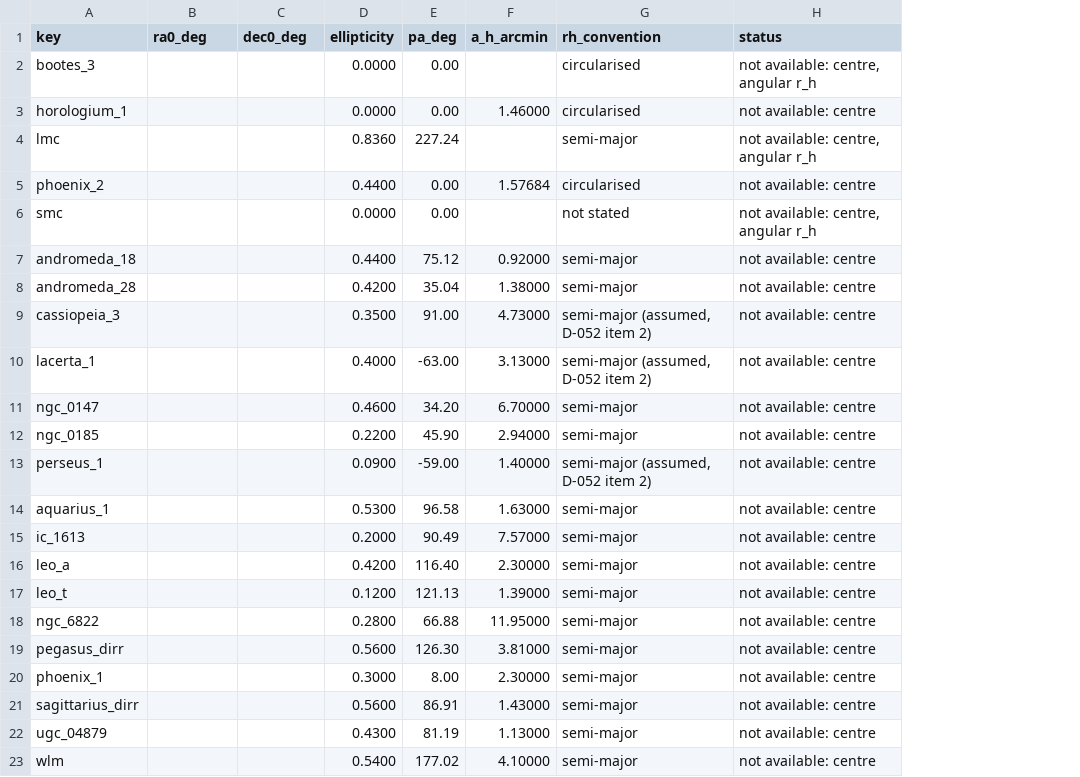
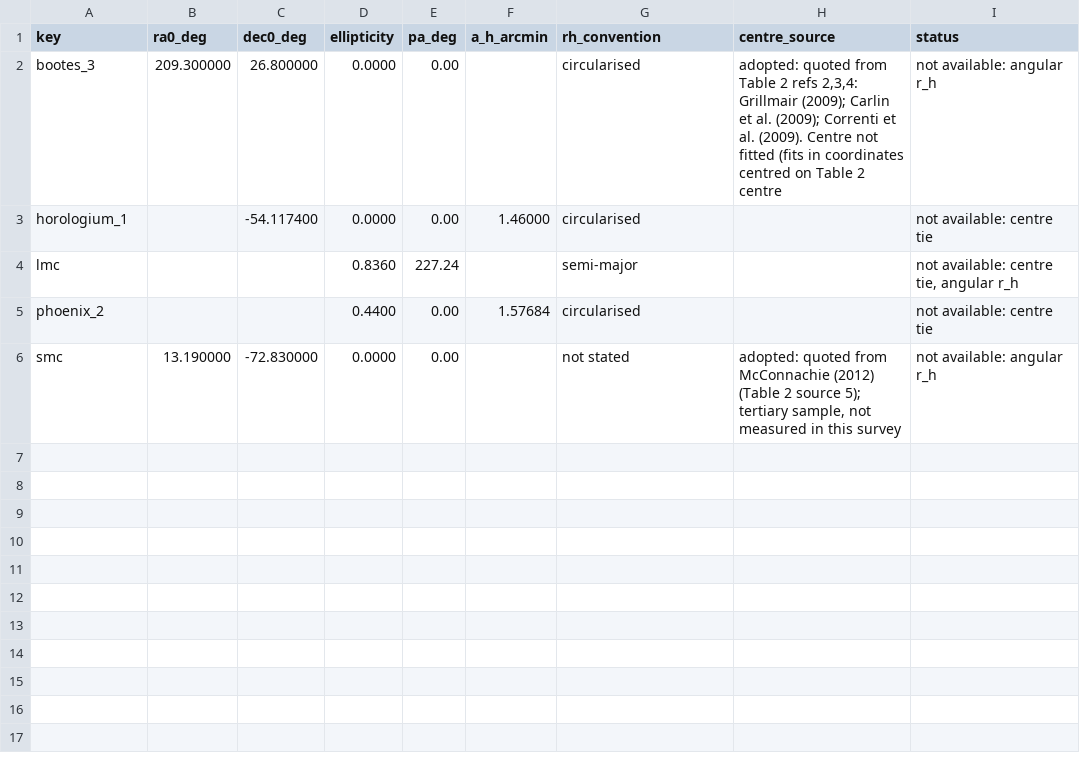
Before and after one commit to extragravitation/atlas, a CSV file: data/packages/aeg-d-dwarfs/v1/reading/structure_values_unavailable.csv, drawn as a sheet; removed rows and columns are numbered as before the commit, all else as after; the diff names each change by its address in the sheet, - before the commit and + after, or states it on an @@ line.

```diff
--- a/data/packages/aeg-d-dwarfs/v1/reading/structure_values_unavailable.csv
+++ b/data/packages/aeg-d-dwarfs/v1/reading/structure_values_unavailable.csv
+column H (centre_source), rows 2-6: adopted: quoted from Table 2 refs 2,3,4: Grillmair (2009); Carlin et al. (2009); Correnti et al. (2009). Centre not fitted (fits in coordinates centred on Table 2 centre |  |  |  | adopted: quoted from McConnachie (2012) (Table 2 source 5); tertiary sample, not measured in this survey
-B2 (ra0_deg): (empty)
+B2 (ra0_deg): 209.300000
-C2 (dec0_deg): (empty)
+C2 (dec0_deg): 26.800000
-I2 (status): not available: centre, angular r_h
+I2 (status): not available: angular r_h
-C3 (dec0_deg): (empty)
+C3 (dec0_deg): -54.117400
-I3 (status): not available: centre
+I3 (status): not available: centre tie
-I4 (status): not available: centre, angular r_h
+I4 (status): not available: centre tie, angular r_h
-I5 (status): not available: centre
+I5 (status): not available: centre tie
-B6 (ra0_deg): (empty)
+B6 (ra0_deg): 13.190000
-C6 (dec0_deg): (empty)
+C6 (dec0_deg): -72.830000
-I6 (status): not available: centre, angular r_h
+I6 (status): not available: angular r_h
-row 7: andromeda_18 |  |  | 0.4400 | 75.12 | 0.92000 | semi-major | not available: centre
-row 8: andromeda_28 |  |  | 0.4200 | 35.04 | 1.38000 | semi-major | not available: centre
-row 9: cassiopeia_3 |  |  | 0.3500 | 91.00 | 4.73000 | semi-major (assumed, D-052 item 2) | not available: centre
-row 10: lacerta_1 |  |  | 0.4000 | -63.00 | 3.13000 | semi-major (assumed, D-052 item 2) | not available: centre
-row 11: ngc_0147 |  |  | 0.4600 | 34.20 | 6.70000 | semi-major | not available: centre
-row 12: ngc_0185 |  |  | 0.2200 | 45.90 | 2.94000 | semi-major | not available: centre
-row 13: perseus_1 |  |  | 0.0900 | -59.00 | 1.40000 | semi-major (assumed, D-052 item 2) | not available: centre
-row 14: aquarius_1 |  |  | 0.5300 | 96.58 | 1.63000 | semi-major | not available: centre
-row 15: ic_1613 |  |  | 0.2000 | 90.49 | 7.57000 | semi-major | not available: centre
-row 16: leo_a |  |  | 0.4200 | 116.40 | 2.30000 | semi-major | not available: centre
-row 17: leo_t |  |  | 0.1200 | 121.13 | 1.39000 | semi-major | not available: centre
-row 18: ngc_6822 |  |  | 0.2800 | 66.88 | 11.95000 | semi-major | not available: centre
-row 19: pegasus_dirr |  |  | 0.5600 | 126.30 | 3.81000 | semi-major | not available: centre
-row 20: phoenix_1 |  |  | 0.3000 | 8.00 | 2.30000 | semi-major | not available: centre
-row 21: sagittarius_dirr |  |  | 0.5600 | 86.91 | 1.43000 | semi-major | not available: centre
-row 22: ugc_04879 |  |  | 0.4300 | 81.19 | 1.13000 | semi-major | not available: centre
-row 23: wlm |  |  | 0.5400 | 177.02 | 4.10000 | semi-major | not available: centre
```
Also changed, not shown: data/packages/aeg-d-dwarfs/v1/reading/coverage_tables.csv, data/packages/aeg-d-dwarfs/v1/reading/sigma_rules_rows_v2.csv, 2 other files.
